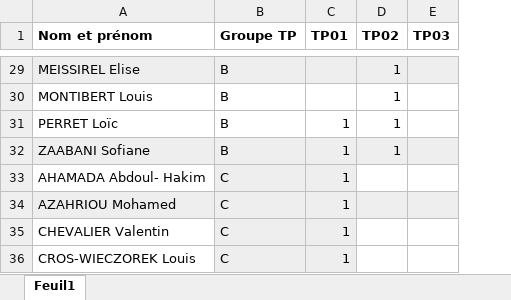
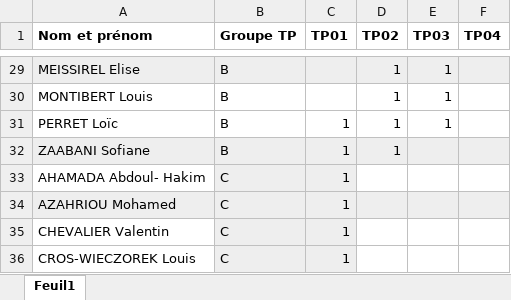
Before and after one commit to xpessoles/Informatique_MPSI, an Excel workbook: mpsi2_TP.xlsx, sheet Feuil1, drawn as a sheet; only a part is shown, gaps mark what is left out; values as stored, in another font and other column widths than the file's, no borders; the diff covers the shown part only; the diff names each change by its address in the sheet, - before the commit and + after, or states it on an @@ line.

```diff
--- a/mpsi2_TP.xlsx (sheet Feuil1)
+++ b/mpsi2_TP.xlsx (sheet Feuil1)
+column F (TP04), empty
-E29:E31 (TP03): (empty)
+E29:E31 (TP03): 1
```
Also changed, not shown: 25 edited cells elsewhere in this sheet, 6 other files.
